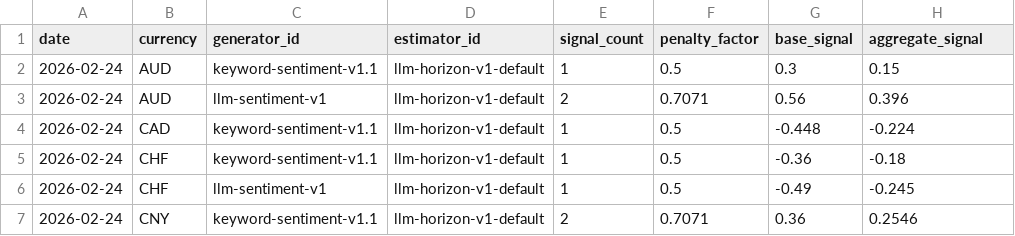
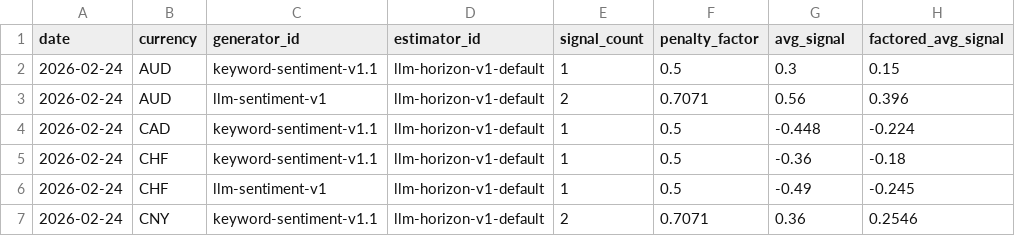
Before and after one commit to michaeldowd2/nanopages, a CSV file: fx-dashboard/site_data/step7_aggregated_signals.csv, drawn as a sheet; only a part is shown.

```diff
--- a/fx-dashboard/site_data/step7_aggregated_signals.csv
+++ b/fx-dashboard/site_data/step7_aggregated_signals.csv
@@ -1,2 +1,2 @@
-date,currency,generator_id,estimator_id,signal_count,penalty_factor,base_signal,aggregate_signal
+date,currency,generator_id,estimator_id,signal_count,penalty_factor,avg_signal,factored_avg_signal
 2026-02-24,AUD,keyword-sentiment-v1.1,llm-horizon-v1-default,1,0.5,0.3,0.15
```
Also changed, not shown: 4 other files.
